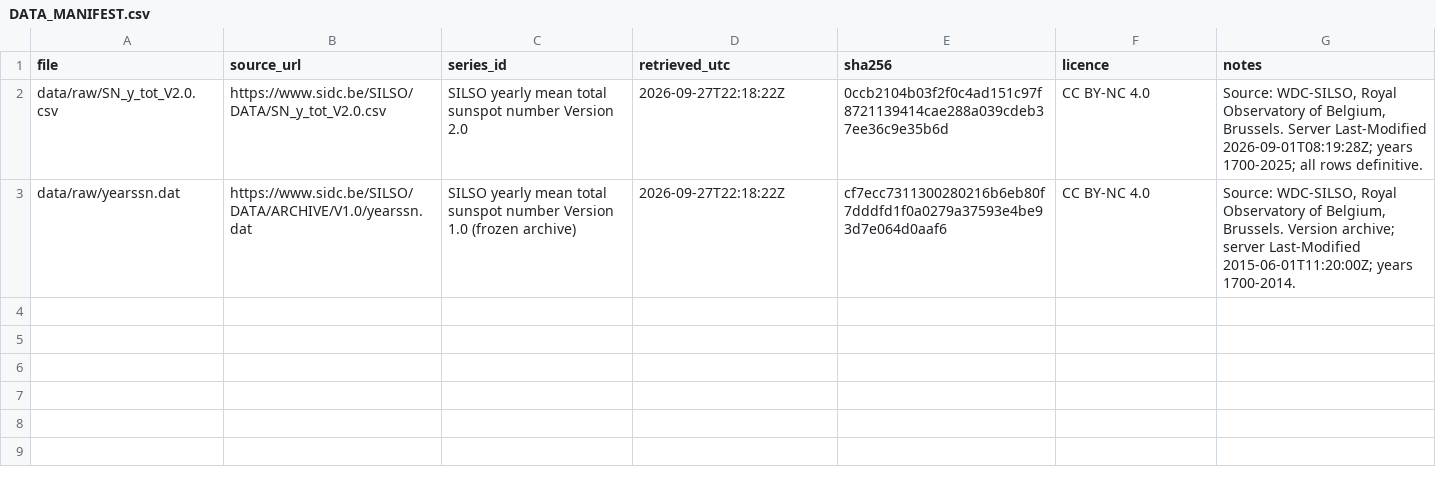
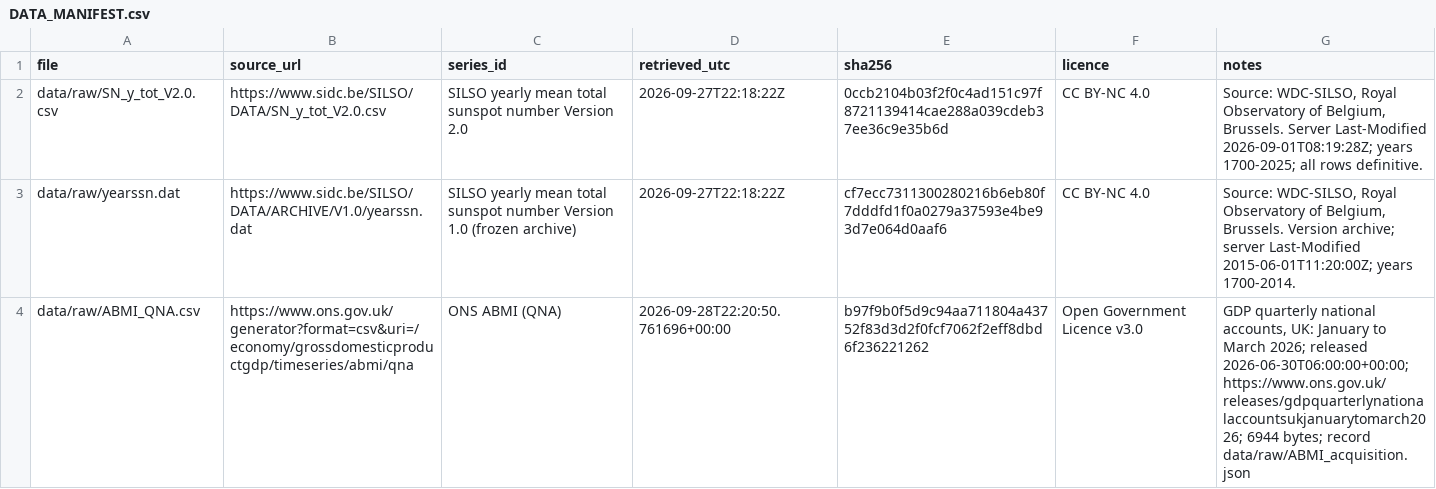
Before and after one commit to kostadinstoyanovuk/unit-circle, a CSV file: DATA_MANIFEST.csv, drawn as a sheet; the diff names each change by its address in the sheet, - before the commit and + after, or states it on an @@ line.

Commit message:
Acquire the registered ABMI vintage once, before the H1 run
ONS ABMI in the QNA dataset, released with GDP quarterly national accounts, UK: January to March 2026 (2026-06-30T06:00:00Z), retrieved 2026-09-28T22:20:50Z by scripted HTTPS request: 6,944 bytes, SHA-256 b97f9b0f5d9c94aa711804a43752f83d3d2f0fcf7062f2eff8dbd6f236221262, Open Government Licence v3.0. The header states CDID ABMI, dataset QNA, a seasonally adjusted chained-volume title and release date 30-06-2026. Stored byte-exact and read-only; no observation value was printed. The data identity is public before any H1 result exists.

```diff
--- a/DATA_MANIFEST.csv
+++ b/DATA_MANIFEST.csv
+row 4: data/raw/ABMI_QNA.csv | https://www.ons.gov.uk/generator?format=csv&uri=/economy/grossdomesticproductgdp/timeseries/abmi/qna | ONS ABMI (QNA) | 2026-09-28T22:20:50.761696+00:00 | b97f9b0f5d9c94aa711804a43752f83d3d2f0fcf7062f2eff8dbd6f236221262 | Open Government Licence v3.0 | GDP quarterly national accounts, UK: January to March 2026; released 2026-06-30T06:00:00+00:00; https://www.ons.gov.uk/releases/gdpquarterlynationalaccountsukjanuarytomarch2026; 6944 bytes; record data/raw/ABMI_acquisition.json
```
Also changed, not shown: 2 other files.
